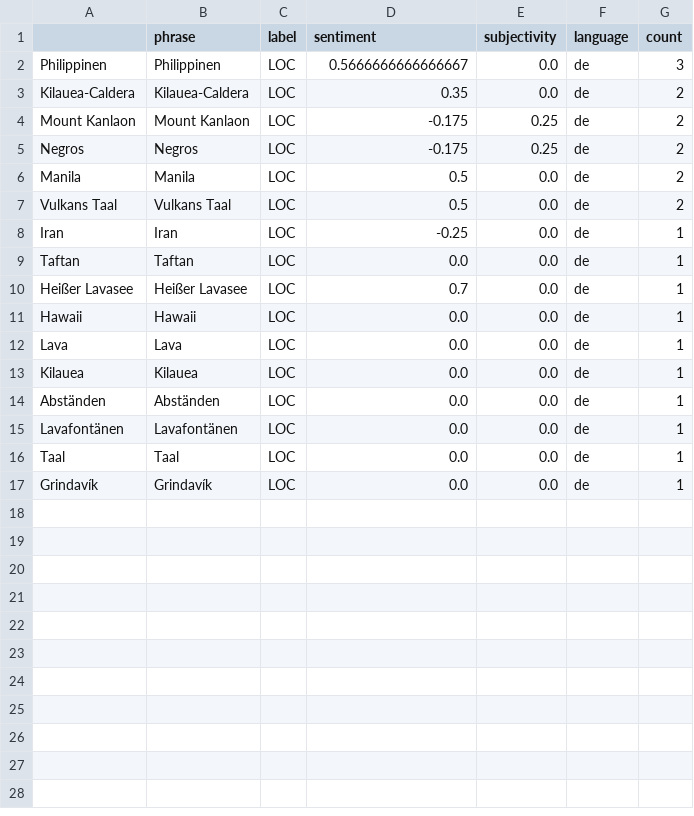
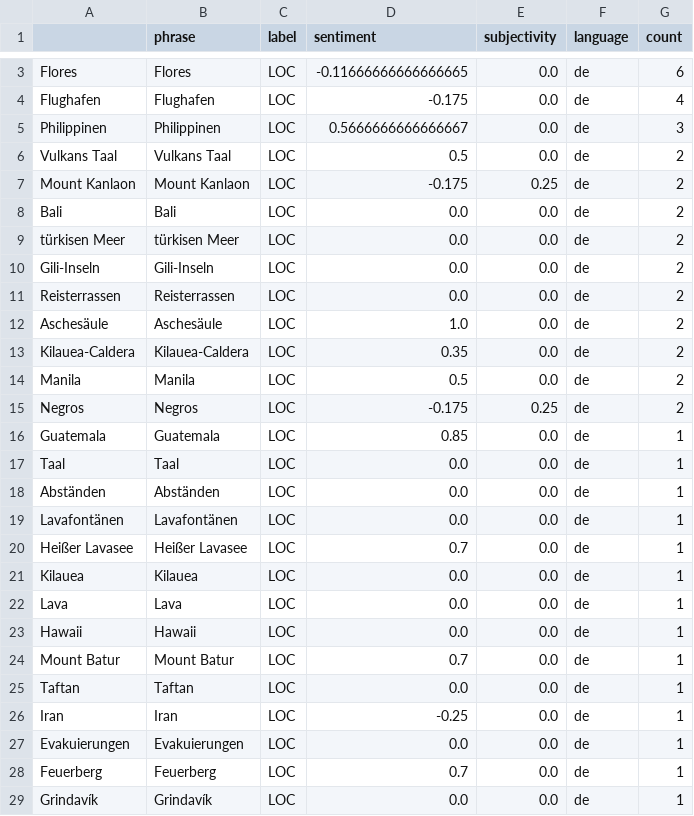
Before and after one commit to paularicarda-news/volcanoIsComing, a CSV file: csv/sentiments_locations.csv, drawn as a sheet; only a part is shown, gaps mark what is left out; the diff covers the shown part only.

```diff
--- a/csv/sentiments_locations.csv
+++ b/csv/sentiments_locations.csv
@@ -2,16 +3,27 @@
+Flores,Flores,LOC,-0.11666666666666665,0.0,de,6
+Flughafen,Flughafen,LOC,-0.175,0.0,de,4
 Philippinen,Philippinen,LOC,0.5666666666666667,0.0,de,3
+Vulkans Taal,Vulkans Taal,LOC,0.5,0.0,de,2
+Mount Kanlaon,Mount Kanlaon,LOC,-0.175,0.25,de,2
+Bali,Bali,LOC,0.0,0.0,de,2
+türkisen Meer,türkisen Meer,LOC,0.0,0.0,de,2
+Gili-Inseln,Gili-Inseln,LOC,0.0,0.0,de,2
+Reisterrassen,Reisterrassen,LOC,0.0,0.0,de,2
+Aschesäule,Aschesäule,LOC,1.0,0.0,de,2
 Kilauea-Caldera,Kilauea-Caldera,LOC,0.35,0.0,de,2
-Mount Kanlaon,Mount Kanlaon,LOC,-0.175,0.25,de,2
+Manila,Manila,LOC,0.5,0.0,de,2
 Negros,Negros,LOC,-0.175,0.25,de,2
-Manila,Manila,LOC,0.5,0.0,de,2
-Vulkans Taal,Vulkans Taal,LOC,0.5,0.0,de,2
-Iran,Iran,LOC,-0.25,0.0,de,1
-Taftan,Taftan,LOC,0.0,0.0,de,1
-Heißer Lavasee,Heißer Lavasee,LOC,0.7,0.0,de,1
-Hawaii,Hawaii,LOC,0.0,0.0,de,1
-Lava,Lava,LOC,0.0,0.0,de,1
-Kilauea,Kilauea,LOC,0.0,0.0,de,1
+Guatemala,Guatemala,LOC,0.85,0.0,de,1
+Taal,Taal,LOC,0.0,0.0,de,1
 Abständen,Abständen,LOC,0.0,0.0,de,1
 Lavafontänen,Lavafontänen,LOC,0.0,0.0,de,1
-Taal,Taal,LOC,0.0,0.0,de,1
+Heißer Lavasee,Heißer Lavasee,LOC,0.7,0.0,de,1
+Kilauea,Kilauea,LOC,0.0,0.0,de,1
+Lava,Lava,LOC,0.0,0.0,de,1
+Hawaii,Hawaii,LOC,0.0,0.0,de,1
+Mount Batur,Mount Batur,LOC,0.7,0.0,de,1
+Taftan,Taftan,LOC,0.0,0.0,de,1
+Iran,Iran,LOC,-0.25,0.0,de,1
+Evakuierungen,Evakuierungen,LOC,0.0,0.0,de,1
+Feuerberg,Feuerberg,LOC,0.7,0.0,de,1
 Grindavík,Grindavík,LOC,0.0,0.0,de,1
```
Also changed, not shown: 1 added row elsewhere in this file, csv/sentiments_days.csv, csv/sentiments_domains.csv, 7 other files.
